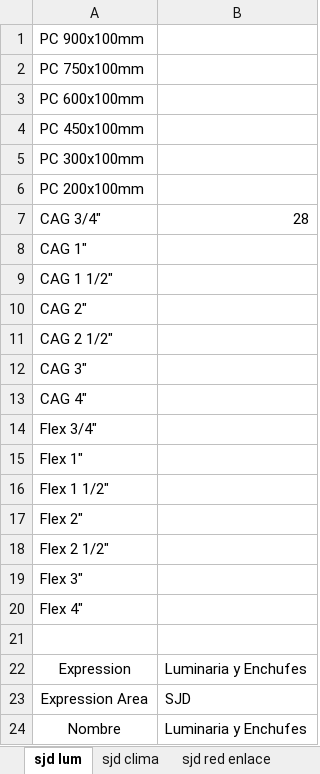
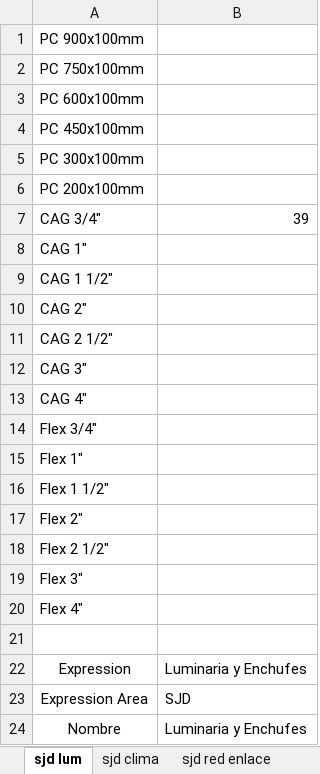
Before and after one commit to viceaperez/Protocol_Workshop, an Excel workbook: wksp_ce/res/salas.xlsx, sheet sjd lum, drawn as a sheet; values as stored, in another font and other column widths than the file's, no borders; the diff names each change by its address in the sheet, - before the commit and + after, or states it on an @@ line.

```diff
--- a/wksp_ce/res/salas.xlsx (sheet sjd lum)
+++ b/wksp_ce/res/salas.xlsx (sheet sjd lum)
-B7: 28
+B7: 39
```
Also changed, not shown: wksp_ce/res/LOG Protocolos Canalizado MMI.xlsx, wksp_grnd/res/LOG Protocolos Aterrado MMI.xlsx, 18 other files.
